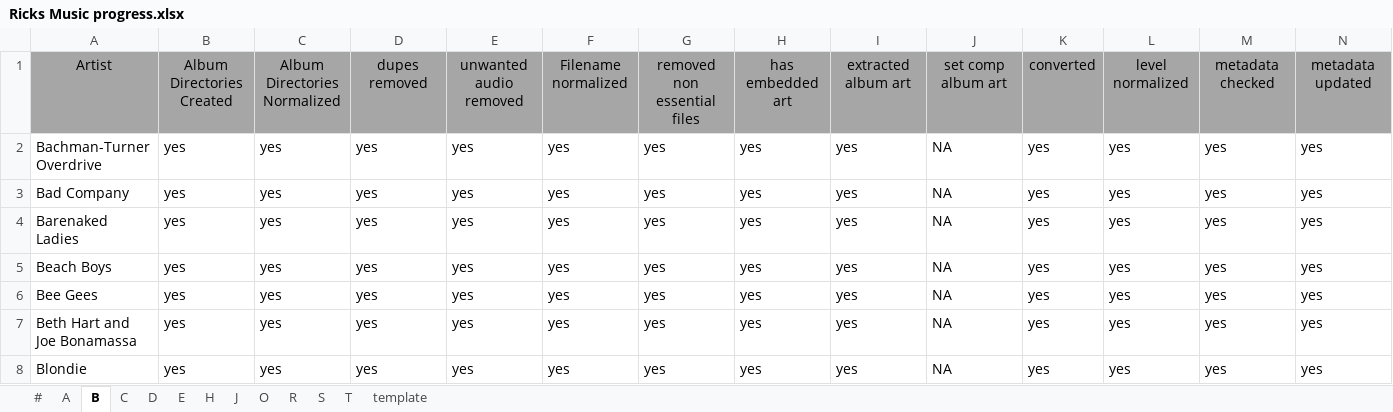
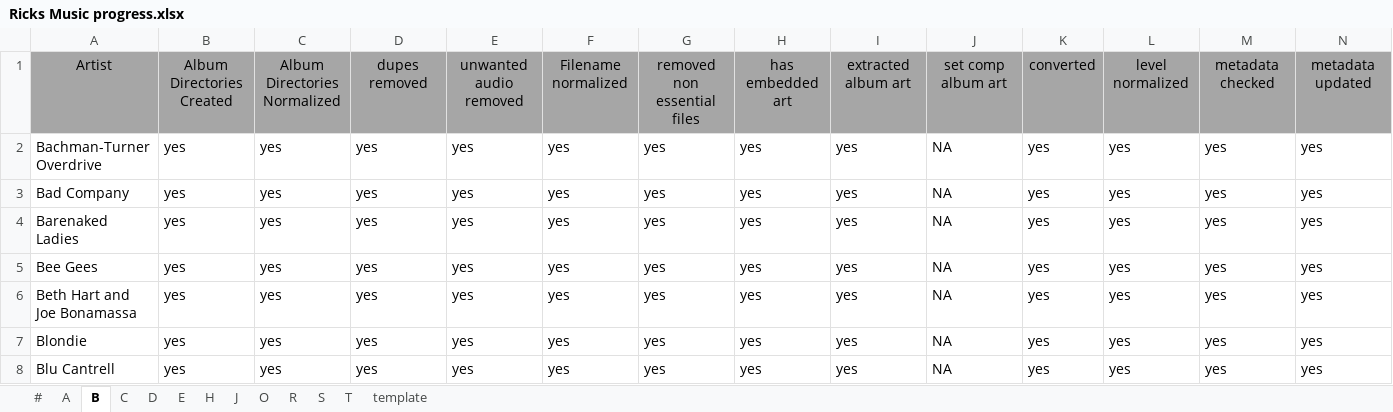
Before and after one commit to manweile/MusicProcessing, an Excel workbook: docs/excel_files/Ricks Music progress.xlsx, sheet B, drawn as a sheet; only a part is shown; the shorter side is filled out with more unchanged rows; values as stored, in another font and other column widths than the file's, no borders; conditional formats not drawn; rows hold the shown columns only; the diff names each change by its address in the sheet, - before the commit and + after, or states it on an @@ line.

```diff
--- a/docs/excel_files/Ricks Music progress.xlsx (sheet B)
+++ b/docs/excel_files/Ricks Music progress.xlsx (sheet B)
-row 5: Beach Boys | yes | yes | yes | yes | yes | yes | yes | yes | NA | yes | yes | yes | yes
```
Also changed, not shown: sheet T, sheet D, 5 other files.
